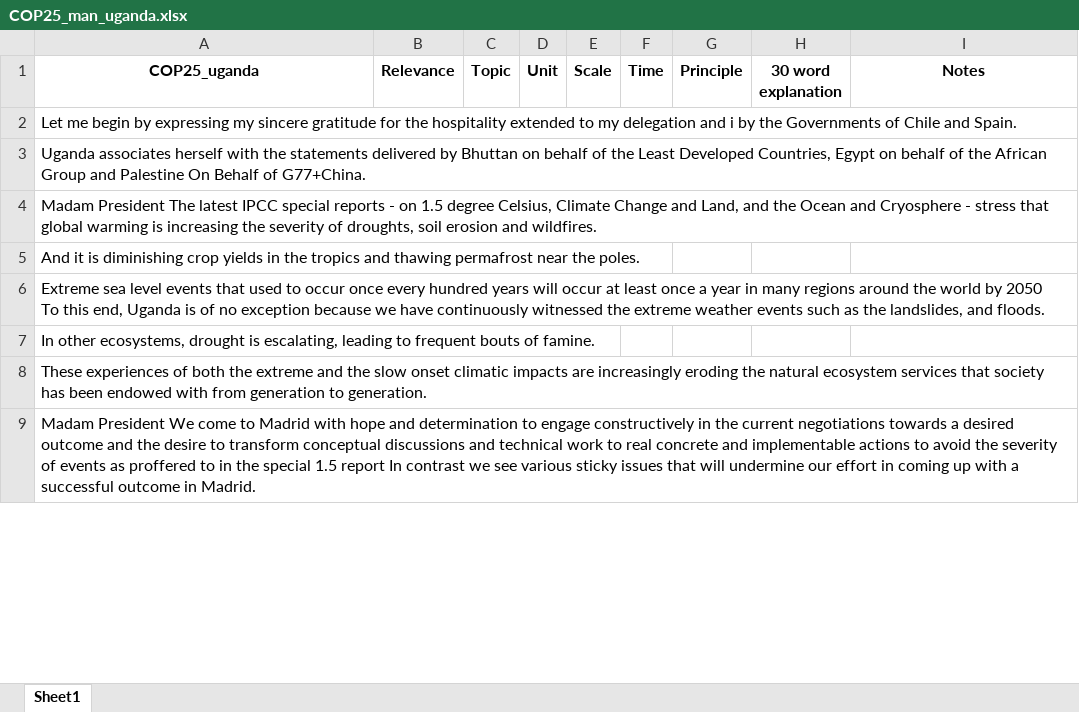
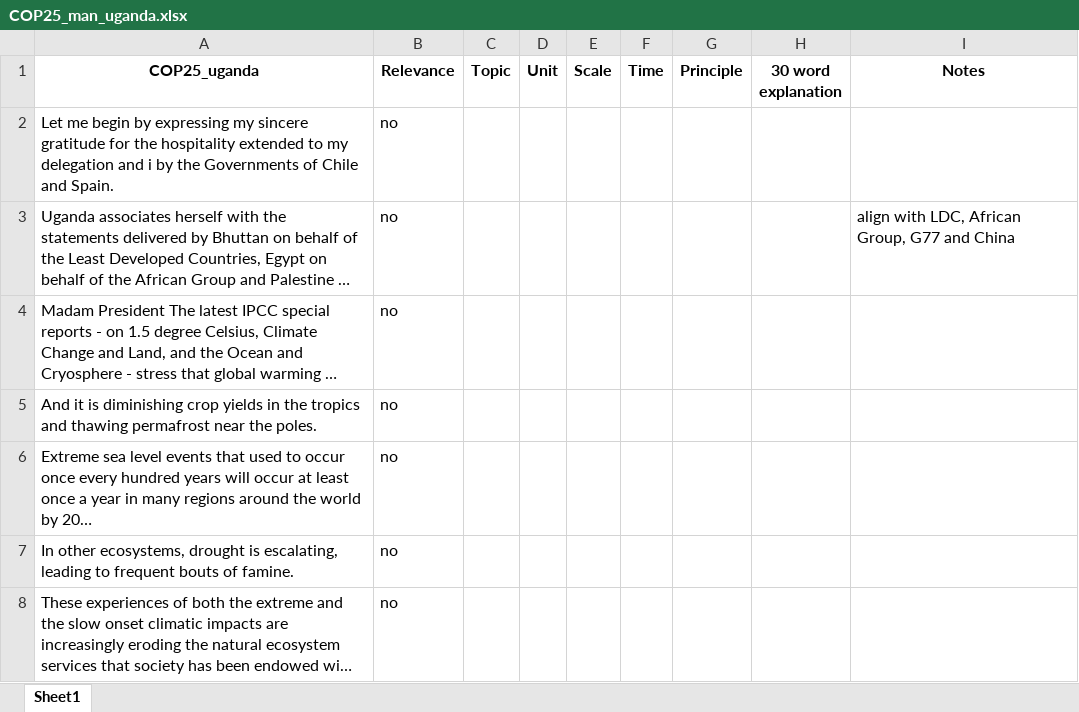
Before and after one commit to svansanten/TextToDistributiveJustice, an Excel workbook: HLS_man/COP25/COP25_man_uganda.xlsx, sheet Sheet1, drawn as a sheet; only a part is shown; long unchanged cells end in …; values as stored, in another font and other column widths than the file's, no borders; removed rows and columns are numbered as before the commit, all else as after; the diff covers the shown part only; the diff names each change by its address in the sheet, - before the commit and + after, or states it on an @@ line.

```diff
--- a/HLS_man/COP25/COP25_man_uganda.xlsx (sheet Sheet1)
+++ b/HLS_man/COP25/COP25_man_uganda.xlsx (sheet Sheet1)
-B2:B8 (Relevance): (empty)
+B2:B8 (Relevance): no
-I3 (Notes): (empty)
+I3 (Notes): align with LDC, African Group, G77 and China
-row 9: Madam President We come to Madrid with hope and determination to engage constructively in the current negotiations towards a desired outcome and the desire to transform conceptual discussions and technical work to real concrete and implementable actions to avoid the severity of events as proffered to in the special 1.5 report In contrast we see various sticky issues that will undermine our effort in coming up with a successful outcome in Madrid.
```
Also changed, not shown: 6 added rows, 2 removed rows and 19 edited cells elsewhere in this sheet, HLS_man/COP24/COP24_man_rwanda.xlsx, HLS_man/COP26/COP26_man_barbados.xlsx, 35 other files.
